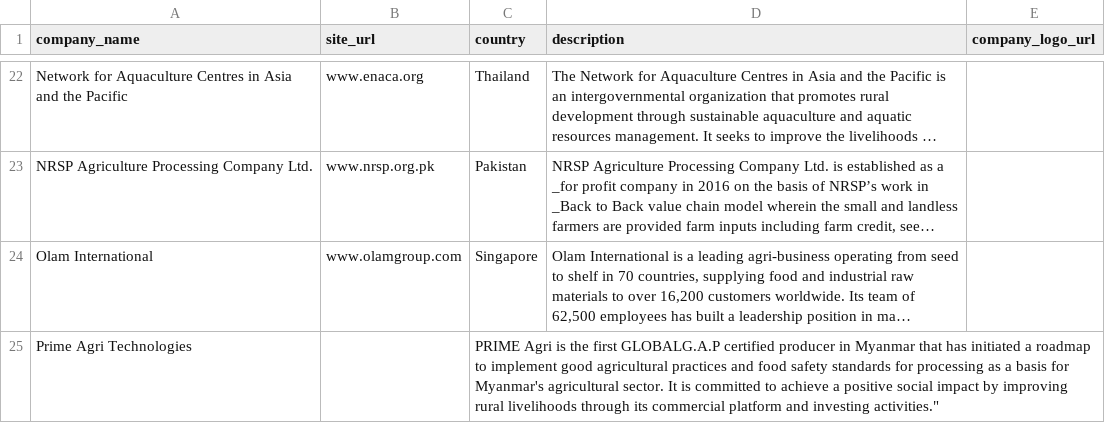
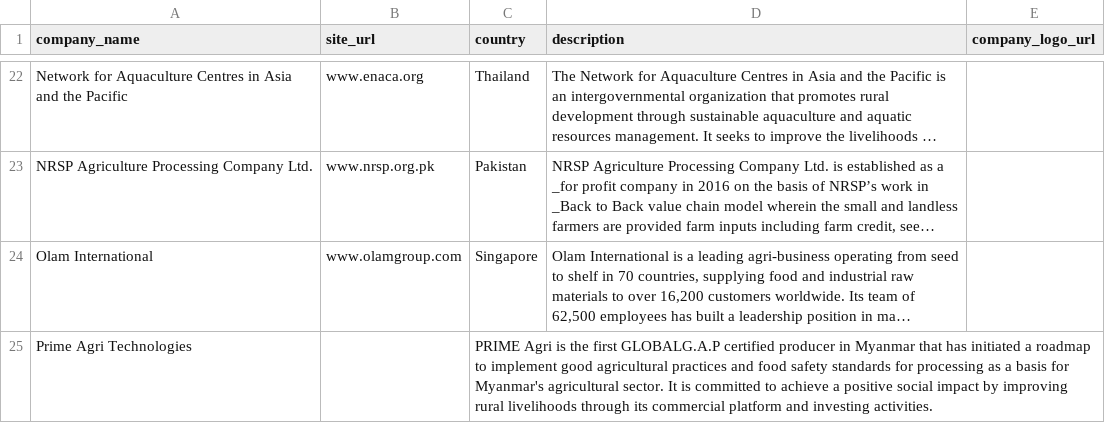
Before and after one commit to sustainablericeplatform/sustainablericeplatform.github.io, a CSV file: _data/srp_members_list_2.csv, drawn as a sheet; only a part is shown, gaps mark what is left out; long unchanged cells end in …; the diff names each change by its address in the sheet, - before the commit and + after, or states it on an @@ line.

Commit message:
Update srp_members_list_2.csv

```diff
--- a/_data/srp_members_list_2.csv
+++ b/_data/srp_members_list_2.csv
-C25 (country): …and investing activities."
+C25 (country): …and investing activities.
```
